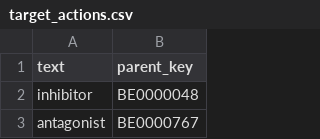
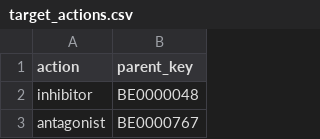
Before and after one commit to Dainanahan/Datacamp-Assignments, a CSV file: target_actions.csv, drawn as a sheet; only a part is shown.

Commit message:
refaction target actions column

```diff
--- a/target_actions.csv
+++ b/target_actions.csv
@@ -1,2 +1,2 @@
-text,parent_key
+action,parent_key
 inhibitor,BE0000048
```
Also changed, not shown: 1 other file.
